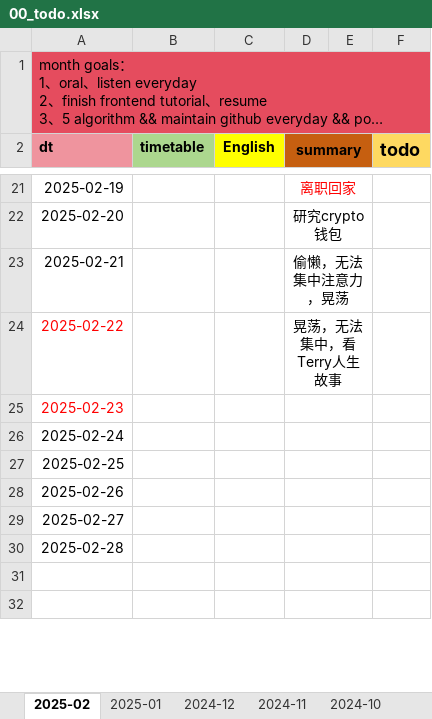
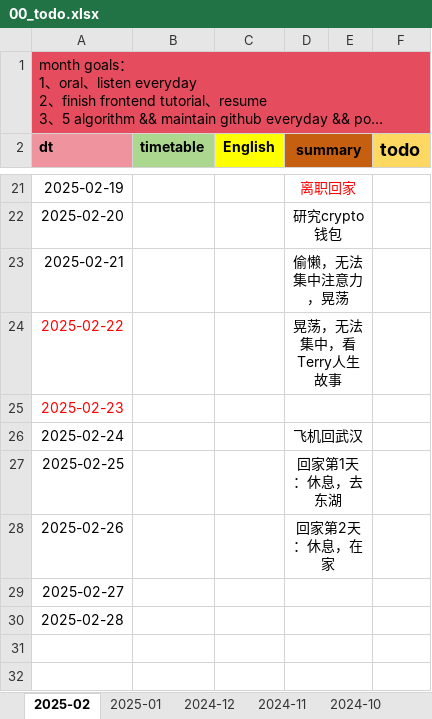
Before and after one commit to Ari0714/code-learn, an Excel workbook: 00-doc/src/00_todo/00_todo.xlsx, sheet 2025-02, drawn as a sheet; only a part is shown, gaps mark what is left out; long unchanged cells end in …; values as stored, in another font and other column widths than the file's, no borders; charts and pictures not drawn; the diff names each change by its address in the sheet, - before the commit and + after, or states it on an @@ line.

Commit message:
日常更新：<update by home laptop x14 pro>

```diff
--- a/00-doc/src/00_todo/00_todo.xlsx (sheet 2025-02)
+++ b/00-doc/src/00_todo/00_todo.xlsx (sheet 2025-02)
-D26 (summary): (empty)
+D26 (summary): 飞机回武汉
-D27 (summary): (empty)
+D27 (summary): 回家第1天：休息，去东湖
-D28 (summary): (empty)
+D28 (summary): 回家第2天：休息，在家
```
